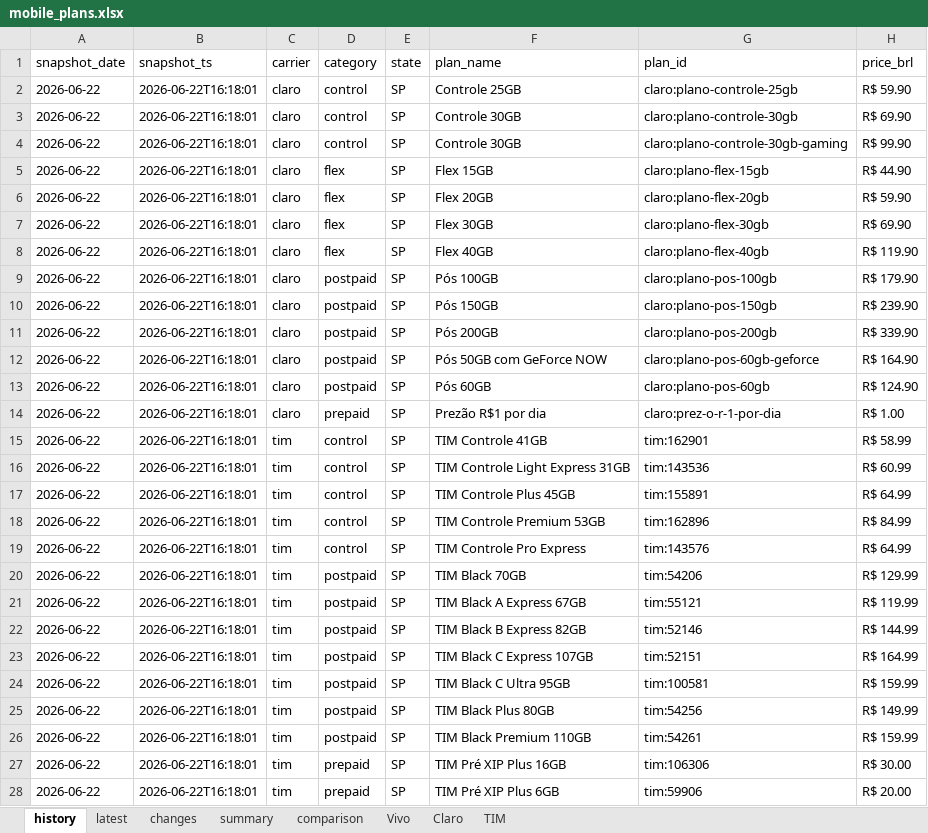
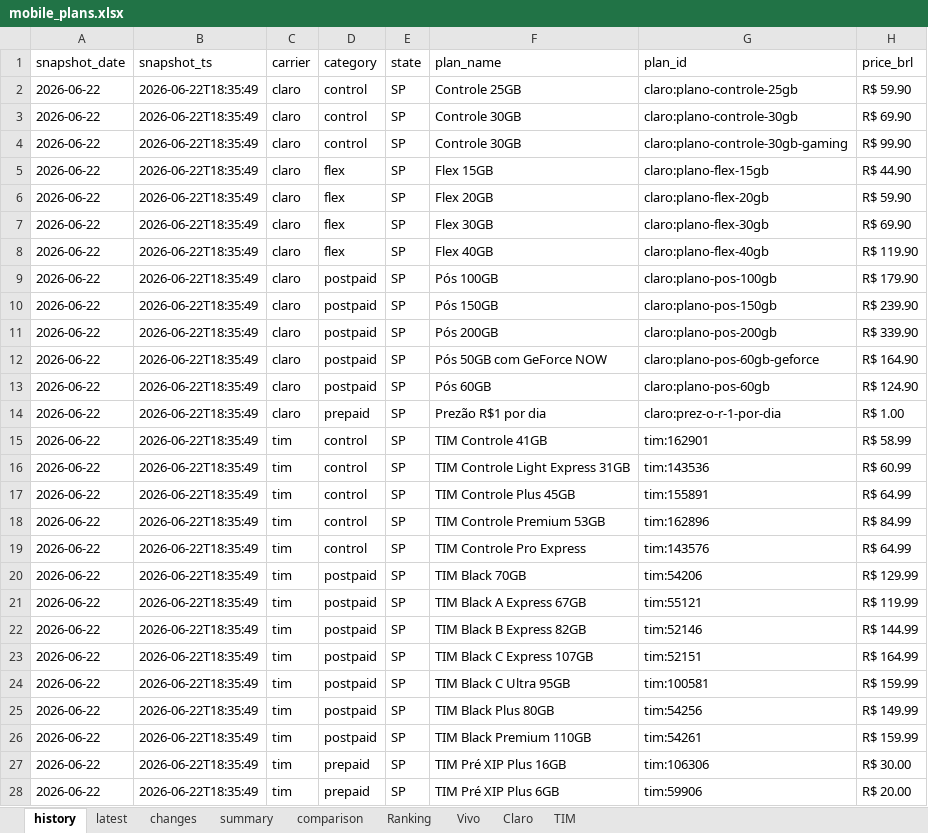
Before and after one commit to rafaelxoliver4-art/prompt-project-builder, an Excel workbook: projects/mobile-price-tracker/data/mobile_plans.xlsx, sheet history, drawn as a sheet; only a part is shown; values as stored, in another font and other column widths than the file's, no cell formats; the diff covers the shown part only; the diff names each change by its address in the sheet, - before the commit and + after, or states it on an @@ line.

```diff
--- a/projects/mobile-price-tracker/data/mobile_plans.xlsx (sheet history)
+++ b/projects/mobile-price-tracker/data/mobile_plans.xlsx (sheet history)
+sheet tab: Ranking
-B2:B28 (snapshot_ts): 2026-06-22T16:18:01
+B2:B28 (snapshot_ts): 2026-06-22T18:35:49
```
Also changed, not shown: 42 edited cells elsewhere in this sheet, sheet comparison, sheet latest, sheet Claro, sheet TIM, sheet Vivo, sheet summary, cell formats, charts or pictures.
